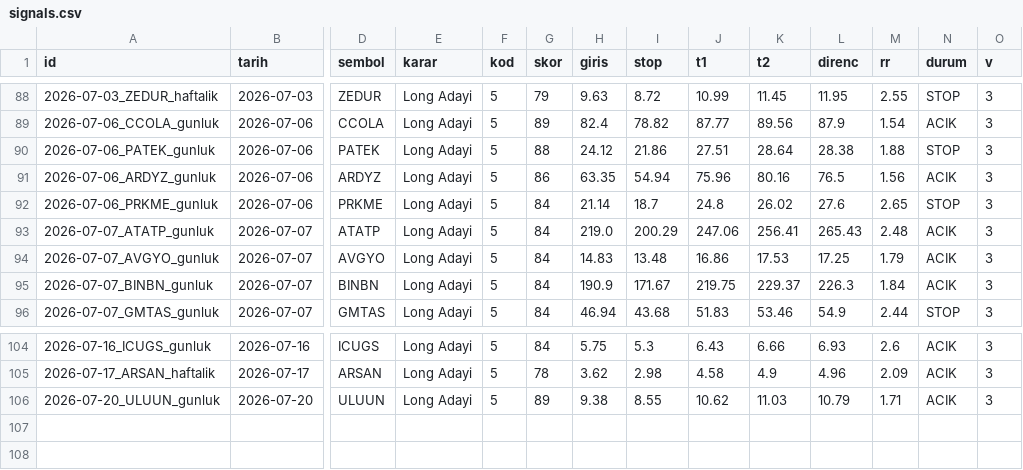
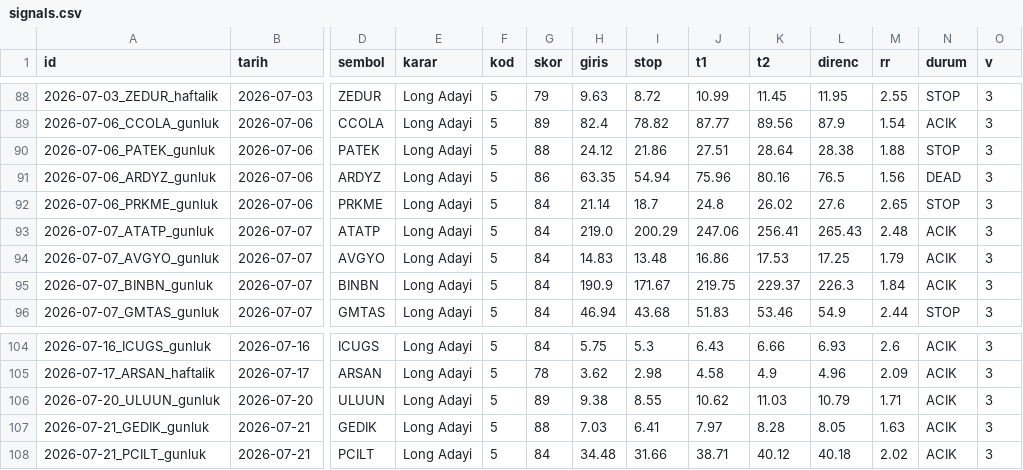
Before and after one commit to ilkukaya/swing, a CSV file: data/signals.csv, drawn as a sheet; only a part is shown, gaps mark what is left out; rows hold the shown columns only; the diff names each change by its address in the sheet, - before the commit and + after, or states it on an @@ line.

```diff
--- a/data/signals.csv
+++ b/data/signals.csv
-N91 (durum): ACIK
+N91 (durum): DEAD
+row 107: 2026-07-21_GEDIK_gunluk | 2026-07-21 | GEDIK | Long Adayi | 5 | 88 | 7.03 | 6.41 | 7.97 | 8.28 | 8.05 | 1.63 | ACIK | 3
+row 108: 2026-07-21_PCILT_gunluk | 2026-07-21 | PCILT | Long Adayi | 5 | 84 | 34.48 | 31.66 | 38.71 | 40.12 | 40.18 | 2.02 | ACIK | 3
```
Also changed, not shown: data/closed.csv, data/tracking.csv, 4 other files.
